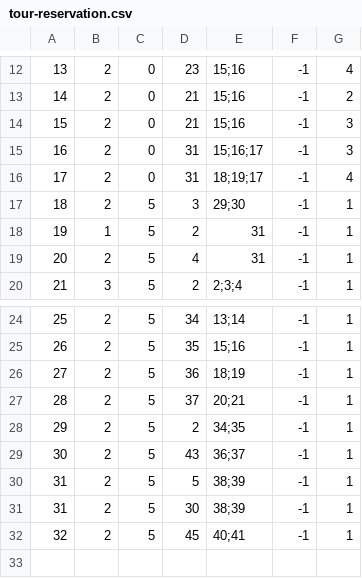
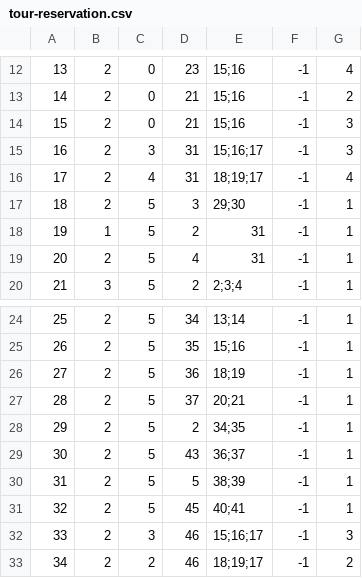
Before and after one commit to m4r1n4181/BookingApp, a CSV file: Resources/Data/tour-reservation.csv, drawn as a sheet; only a part is shown, gaps mark what is left out.

```diff
--- a/Resources/Data/tour-reservation.csv
+++ b/Resources/Data/tour-reservation.csv
@@ -14,4 +14,4 @@
 15|2|0|21|15;16|-1|3
-16|2|0|31|15;16;17|-1|3
-17|2|0|31|18;19;17|-1|4
+16|2|3|31|15;16;17|-1|3
+17|2|4|31|18;19;17|-1|4
 18|2|5|3|29;30|-1|1
@@ -30,3 +30,4 @@
 31|2|5|5|38;39|-1|1
-31|2|5|30|38;39|-1|1
 32|2|5|45|40;41|-1|1
+33|2|3|46|15;16;17|-1|3
+34|2|2|46|18;19;17|-1|2
```
Also changed, not shown: Resources/Data/keyPoint.csv, Resources/Data/locations.csv, 4 other files.
